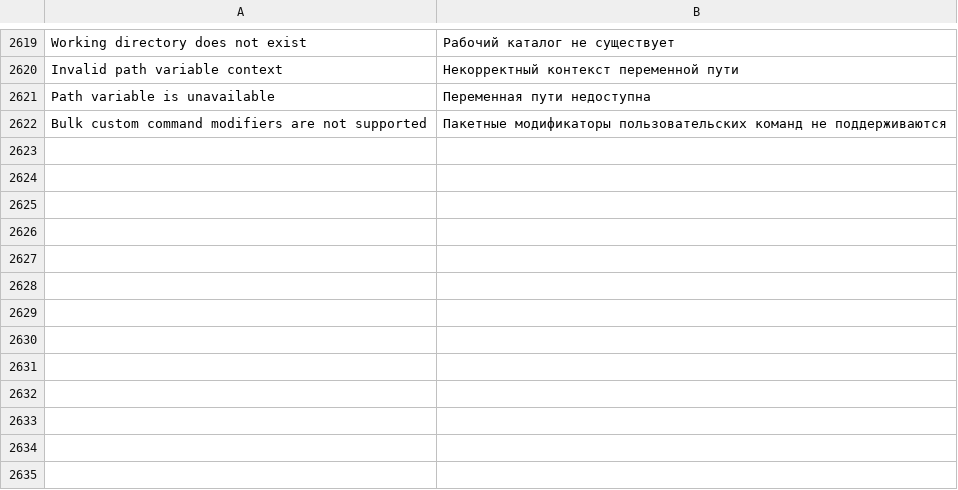
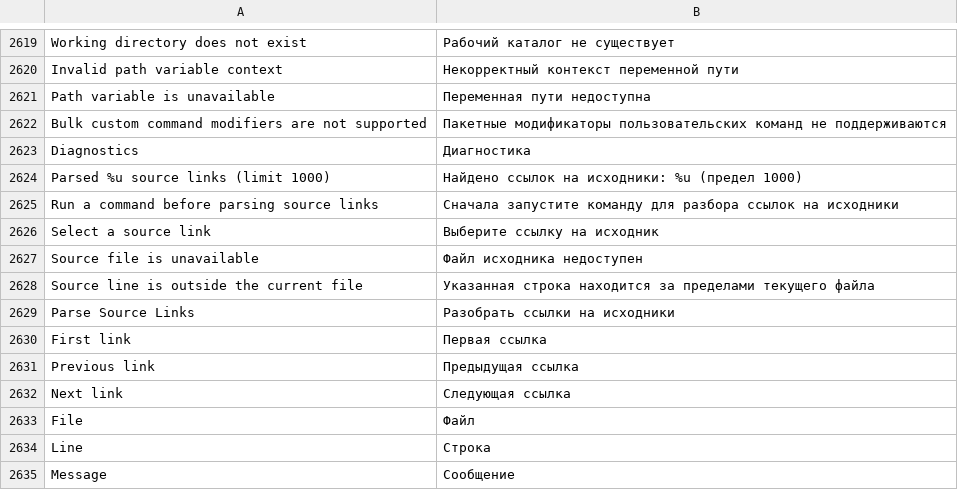
Before and after one commit to bhgv/geany-insight, a TSV file: insight/locale/insight.tsv, drawn as a sheet; only a part is shown, gaps mark what is left out; the diff names each change by its address in the sheet, - before the commit and + after, or states it on an @@ line.

Commit message:
Parse external tool diagnostics and navigate source links with native history

```diff
--- a/insight/locale/insight.tsv
+++ b/insight/locale/insight.tsv
+row 2623: Diagnostics | Диагностика
+row 2624: Parsed %u source links (limit 1000) | Найдено ссылок на исходники: %u (предел 1000)
+row 2625: Run a command before parsing source links | Сначала запустите команду для разбора ссылок на исходники
+row 2626: Select a source link | Выберите ссылку на исходник
+row 2627: Source file is unavailable | Файл исходника недоступен
+row 2628: Source line is outside the current file | Указанная строка находится за пределами текущего файла
+row 2629: Parse Source Links | Разобрать ссылки на исходники
+row 2630: First link | Первая ссылка
+row 2631: Previous link | Предыдущая ссылка
+row 2632: Next link | Следующая ссылка
+row 2633: File | Файл
+row 2634: Line | Строка
+row 2635: Message | Сообщение
```
Also changed, not shown: 10 other files.
